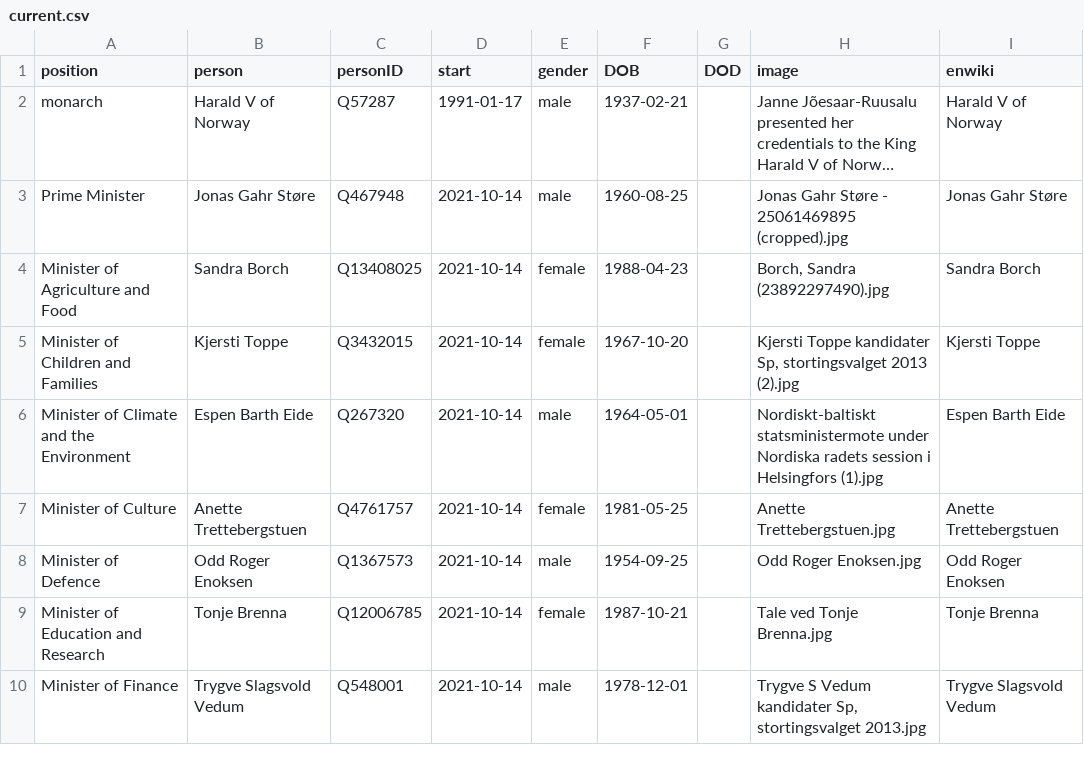
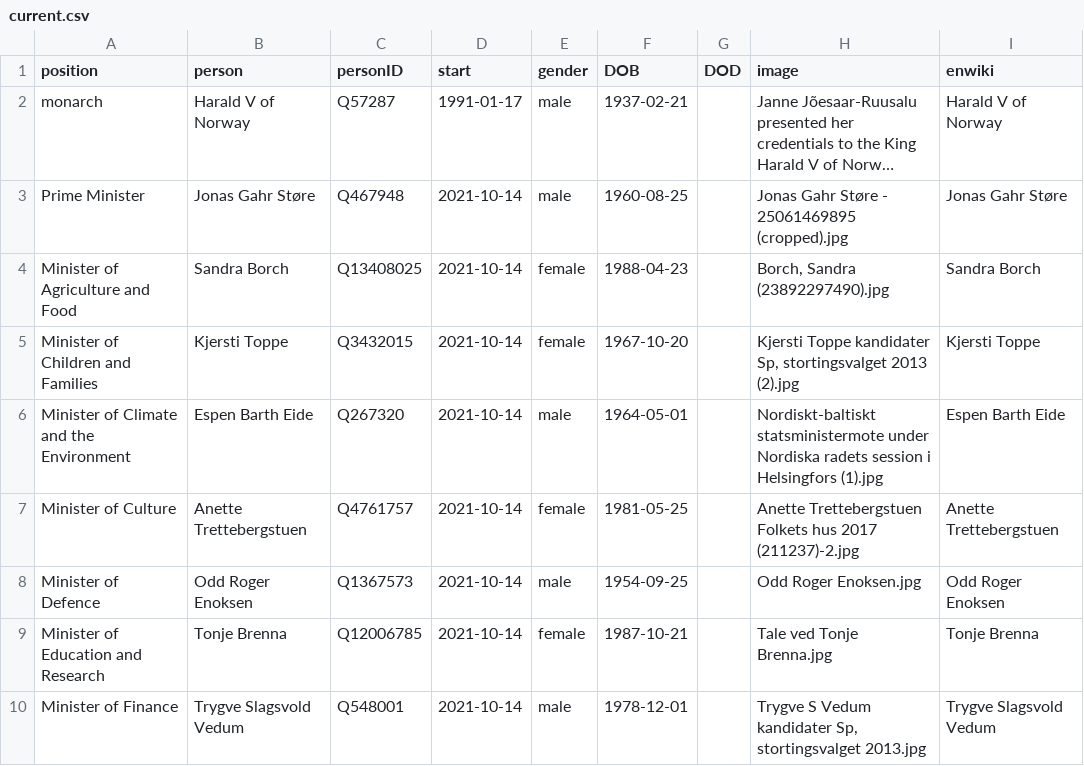
Before and after one commit to every-politician-scrapers/norway-cabinet, a CSV file: html/current.csv, drawn as a sheet; only a part is shown; long unchanged cells end in ….

```diff
--- a/html/current.csv
+++ b/html/current.csv
@@ -6,3 +6,3 @@ Minister of Children and Families,Kjersti Toppe,Q3432015,2021-10-14,female,1967-
 Minister of Climate and the Environment,Espen Barth Eide,Q267320,2021-10-14,male,1964-05-01,,Nordiskt-baltiskt statsministermote under Nordiska radets session i Helsingfors (1).jpg,Espen Barth Eide
-Minister of Culture,Anette Trettebergstuen,Q4761757,2021-10-14,female,1981-05-25,,Anette Trettebergstuen.jpg,Anette Trettebergstuen
+Minister of Culture,Anette Trettebergstuen,Q4761757,2021-10-14,female,1981-05-25,,Anette Trettebergstuen Folkets hus 2017 (211237)-2.jpg,Anette Trettebergstuen
 Minister of Defence,Odd Roger Enoksen,Q1367573,2021-10-14,male,1954-09-25,,Odd Roger Enoksen.jpg,Odd Roger Enoksen
```
Also changed, not shown: html/holders21.csv, html/legislators.csv.
